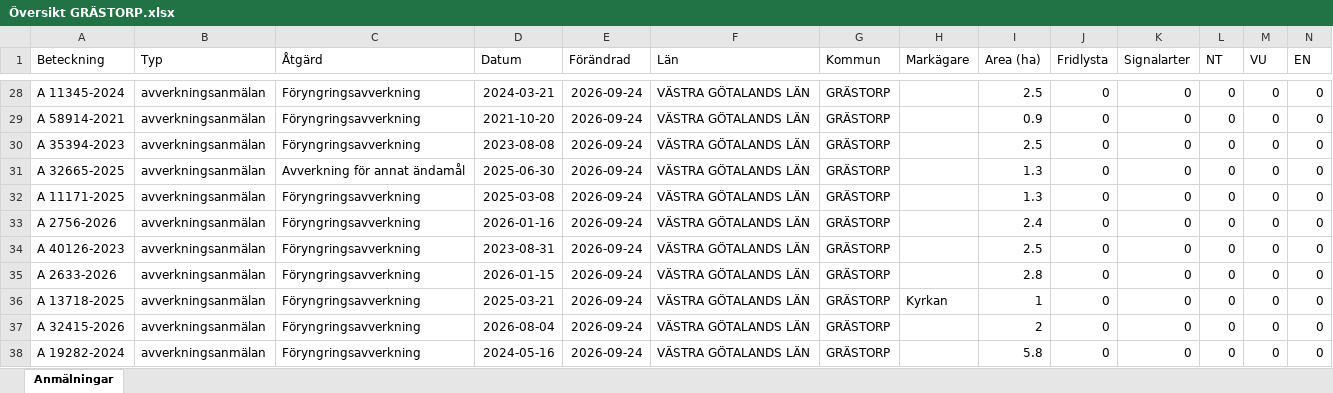
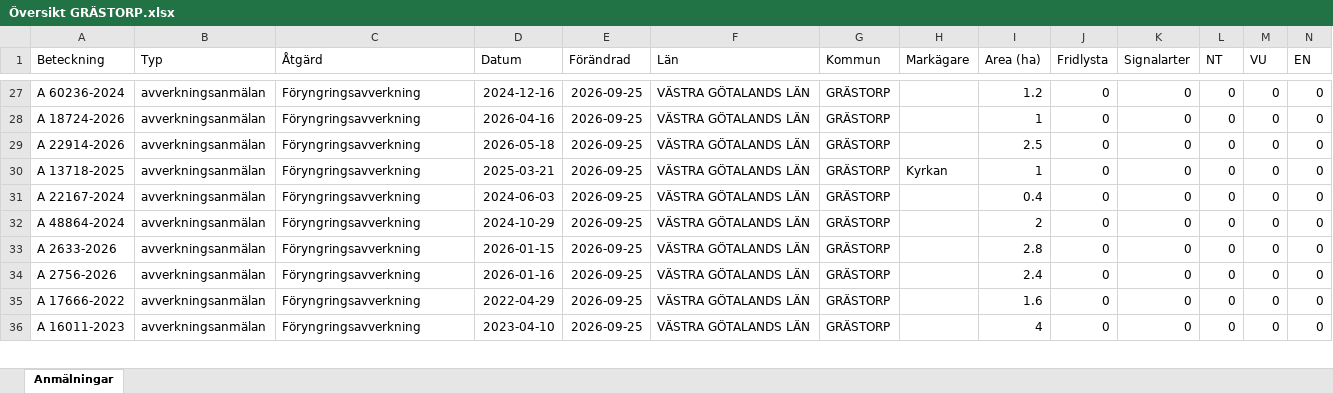
Before and after one commit to klasma/Logging_1444, an Excel workbook: Översikt GRÄSTORP.xlsx, sheet Anmälningar, drawn as a sheet; only a part is shown, gaps mark what is left out; values as stored, in another font and other column widths than the file's, no borders; removed rows and columns are numbered as before the commit, all else as after; rows hold the shown columns only; the diff covers the shown part only; the diff names each change by its address in the sheet, - before the commit and + after, or states it on an @@ line.

```diff
--- a/Översikt GRÄSTORP.xlsx (sheet Anmälningar)
+++ b/Översikt GRÄSTORP.xlsx (sheet Anmälningar)
-A27 (Beteckning): A 11345-2024
+A27 (Beteckning): A 60236-2024
-D27 (Datum): 2024-03-21
+D27 (Datum): 2024-12-16
-E27:E29 (Förändrad): 2026-09-24
+E27:E29 (Förändrad): 2026-09-25
-I27 (Area (ha)): 2.5
+I27 (Area (ha)): 1.2
-A28 (Beteckning): A 58914-2021
+A28 (Beteckning): A 18724-2026
-D28 (Datum): 2021-10-20
+D28 (Datum): 2026-04-16
-I28 (Area (ha)): 0.9
+I28 (Area (ha)): 1
-A29 (Beteckning): A 35394-2023
+A29 (Beteckning): A 22914-2026
-D29 (Datum): 2023-08-08
+D29 (Datum): 2026-05-18
-row 31: A 32665-2025 | avverkningsanmälan | Avverkning för annat ändamål | 2025-06-30 | 2026-09-24 | VÄSTRA GÖTALANDS LÄN | GRÄSTORP |  | 1.3 | 0 | 0 | 0 | 0 | 0
-A30 (Beteckning): A 11171-2025
+A30 (Beteckning): A 13718-2025
-D30 (Datum): 2025-03-08
+D30 (Datum): 2025-03-21
-E30:E36 (Förändrad): 2026-09-24
+E30:E36 (Förändrad): 2026-09-25
-H30 (Markägare): (empty)
+H30 (Markägare): Kyrkan
-I30 (Area (ha)): 1.3
+I30 (Area (ha)): 1
-A31 (Beteckning): A 2756-2026
+A31 (Beteckning): A 22167-2024
-D31 (Datum): 2026-01-16
+D31 (Datum): 2024-06-03
-I31 (Area (ha)): 2.4
+I31 (Area (ha)): 0.4
-A32 (Beteckning): A 40126-2023
+A32 (Beteckning): A 48864-2024
-D32 (Datum): 2023-08-31
+D32 (Datum): 2024-10-29
-I32 (Area (ha)): 2.5
+I32 (Area (ha)): 2
-A34 (Beteckning): A 13718-2025
+A34 (Beteckning): A 2756-2026
-D34 (Datum): 2025-03-21
+D34 (Datum): 2026-01-16
-H34 (Markägare): Kyrkan
+H34 (Markägare): (empty)
-I34 (Area (ha)): 1
+I34 (Area (ha)): 2.4
-A35 (Beteckning): A 32415-2026
+A35 (Beteckning): A 17666-2022
-D35 (Datum): 2026-08-04
+D35 (Datum): 2022-04-29
-I35 (Area (ha)): 2
+I35 (Area (ha)): 1.6
-A36 (Beteckning): A 19282-2024
+A36 (Beteckning): A 16011-2023
-D36 (Datum): 2024-05-16
+D36 (Datum): 2023-04-10
-I36 (Area (ha)): 5.8
+I36 (Area (ha)): 4
```
Also changed, not shown: 6 added rows, 5 removed rows and 161 edited cells elsewhere in this sheet, artfynd/A 31076-2022 artfynd.xlsx, 6 other files.
